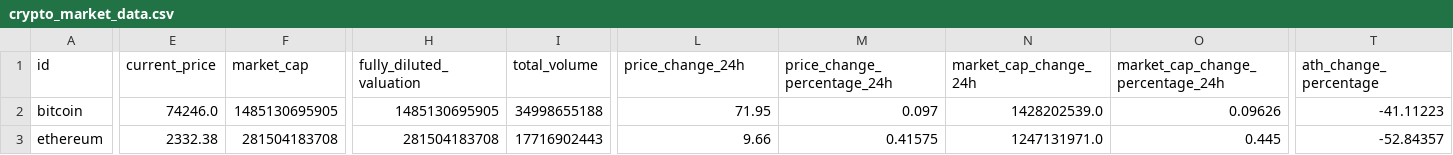
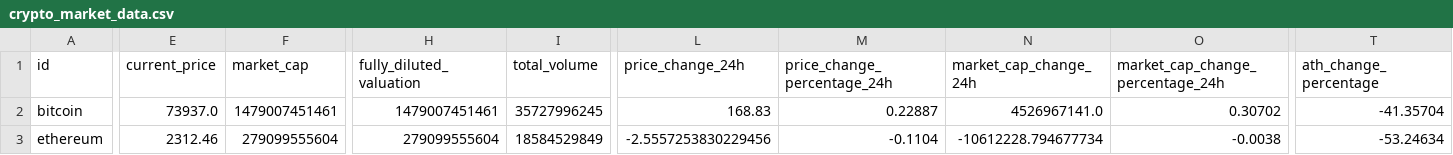
Before and after one commit to Helan-Rogy/crypto-project-, a CSV file: data/crypto_market_data.csv, drawn as a sheet; only a part is shown, gaps mark what is left out; the diff covers the shown part only; the diff names each change by its address in the sheet, - before the commit and + after, or states it on an @@ line.

```diff
--- a/data/crypto_market_data.csv
+++ b/data/crypto_market_data.csv
-E2 (current_price): 74246.0
+E2 (current_price): 73937.0
-F2 (market_cap): 1485130695905
+F2 (market_cap): 1479007451461
-H2 (fully_diluted_valuation): 1485130695905
+H2 (fully_diluted_valuation): 1479007451461
-I2 (total_volume): 34998655188
+I2 (total_volume): 35727996245
-L2 (price_change_24h): 71.95
+L2 (price_change_24h): 168.83
-M2 (price_change_percentage_24h): 0.097
+M2 (price_change_percentage_24h): 0.22887
-N2 (market_cap_change_24h): 1428202539.0
+N2 (market_cap_change_24h): 4526967141.0
-O2 (market_cap_change_percentage_24h): 0.09626
+O2 (market_cap_change_percentage_24h): 0.30702
-T2 (ath_change_percentage): -41.11223
+T2 (ath_change_percentage): -41.35704
-E3 (current_price): 2332.38
+E3 (current_price): 2312.46
-F3 (market_cap): 281504183708
+F3 (market_cap): 279099555604
-H3 (fully_diluted_valuation): 281504183708
+H3 (fully_diluted_valuation): 279099555604
-I3 (total_volume): 17716902443
+I3 (total_volume): 18584529849
-L3 (price_change_24h): 9.66
+L3 (price_change_24h): -2.5557253830229456
-M3 (price_change_percentage_24h): 0.41575
+M3 (price_change_percentage_24h): -0.1104
-N3 (market_cap_change_24h): 1247131971.0
+N3 (market_cap_change_24h): -10612228.794677734
-O3 (market_cap_change_percentage_24h): 0.445
+O3 (market_cap_change_percentage_24h): -0.0038
-T3 (ath_change_percentage): -52.84357
+T3 (ath_change_percentage): -53.24634
```
Also changed, not shown: 105 edited cells elsewhere in this file, 1 other file.
